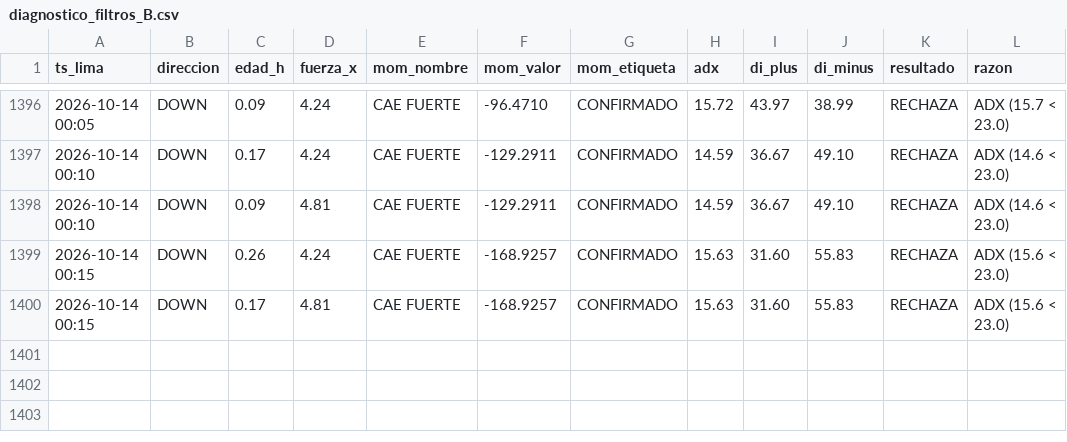
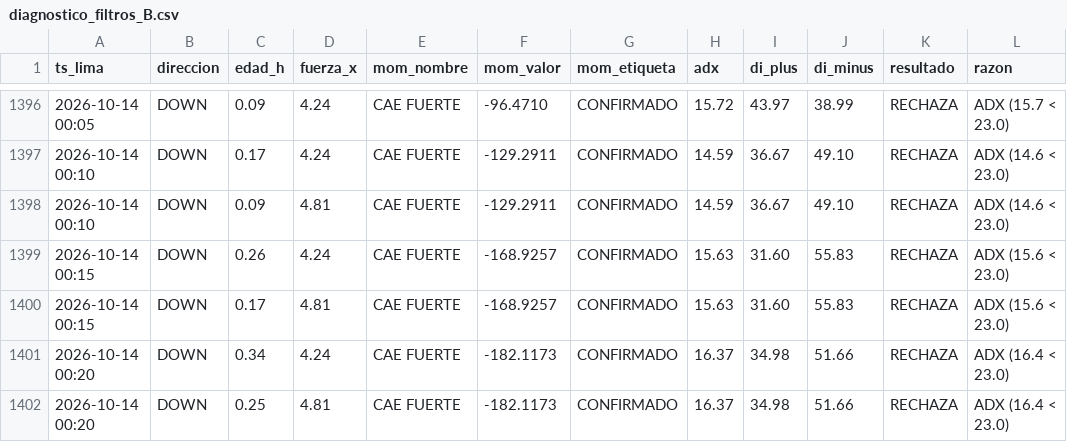
Before and after one commit to Interpage188/interpage, a CSV file: data/diagnostico_filtros_B.csv, drawn as a sheet; only a part is shown, gaps mark what is left out.

```diff
--- a/data/diagnostico_filtros_B.csv
+++ b/data/diagnostico_filtros_B.csv
@@ -1400 +1400,3 @@ ts_lima,direccion,edad_h,fuerza_x,mom_nombre,mom_valor,mom_etiqueta,adx,di_plus,
 2026-10-14 00:15,DOWN,0.17,4.81,CAE FUERTE,-168.9257,CONFIRMADO,15.63,31.60,55.83,RECHAZA,ADX (15.6 < 23.0)
+2026-10-14 00:20,DOWN,0.34,4.24,CAE FUERTE,-182.1173,CONFIRMADO,16.37,34.98,51.66,RECHAZA,ADX (16.4 < 23.0)
+2026-10-14 00:20,DOWN,0.25,4.81,CAE FUERTE,-182.1173,CONFIRMADO,16.37,34.98,51.66,RECHAZA,ADX (16.4 < 23.0)
```
